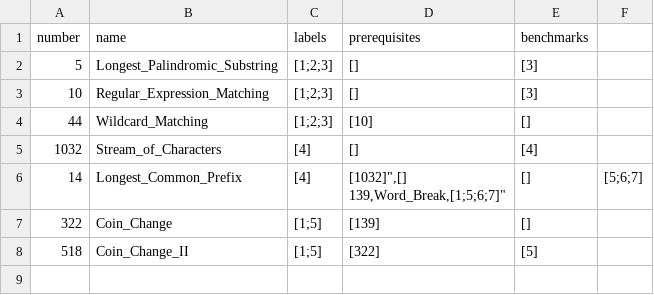
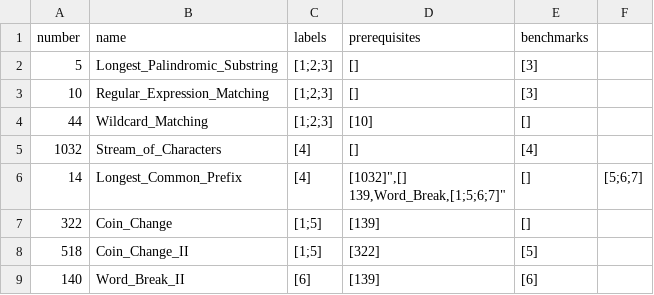
Before and after one commit to liushuyu6666/Algorithm_Leetcode_Java, a CSV file: src/_Summary_/Questions.csv, drawn as a sheet; the diff names each change by its address in the sheet, - before the commit and + after, or states it on an @@ line.

Commit message:
add word break II

```diff
--- a/src/_Summary_/Questions.csv
+++ b/src/_Summary_/Questions.csv
+row 9: 140 | Word_Break_II | [6] | [139] | [6]
```
Also changed, not shown: 2 other files.
